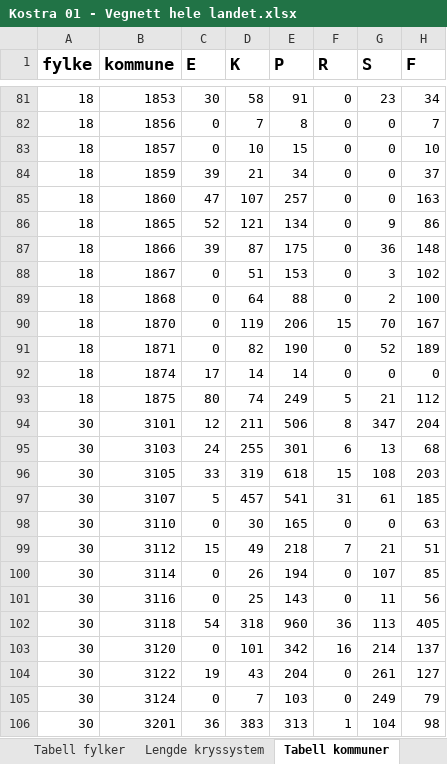
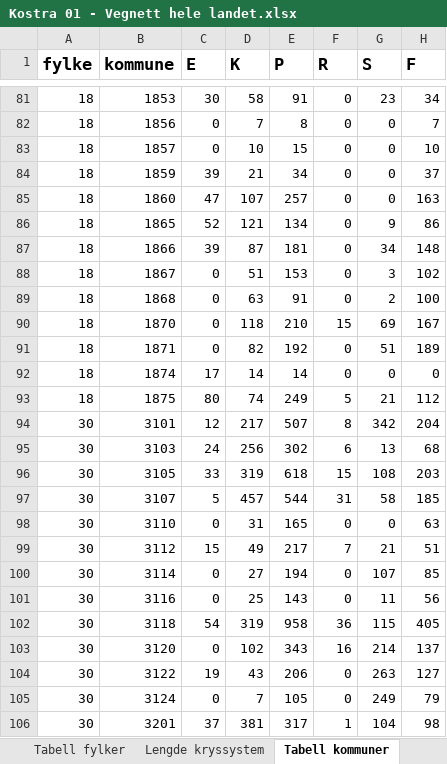
Before and after one commit to LtGlahn/kostrarapportering2023, an Excel workbook: kostraleveranse2023/Kostra 01 - Vegnett hele landet.xlsx, sheet Tabell kommuner, drawn as a sheet; only a part is shown, gaps mark what is left out; values as stored, in another font and other column widths than the file's, no borders; the diff covers the shown part only; the diff names each change by its address in the sheet, - before the commit and + after, or states it on an @@ line.

```diff
--- a/kostraleveranse2023/Kostra 01 - Vegnett hele landet.xlsx (sheet Tabell kommuner)
+++ b/kostraleveranse2023/Kostra 01 - Vegnett hele landet.xlsx (sheet Tabell kommuner)
-E87 (P): 175
+E87 (P): 181
-G87 (S): 36
+G87 (S): 34
-D89 (K): 64
+D89 (K): 63
-E89 (P): 88
+E89 (P): 91
-D90 (K): 119
+D90 (K): 118
-E90 (P): 206
+E90 (P): 210
-G90 (S): 70
+G90 (S): 69
-E91 (P): 190
+E91 (P): 192
-G91 (S): 52
+G91 (S): 51
-D94 (K): 211
+D94 (K): 217
-E94 (P): 506
+E94 (P): 507
-G94 (S): 347
+G94 (S): 342
-D95 (K): 255
+D95 (K): 256
-E95 (P): 301
+E95 (P): 302
-E97 (P): 541
+E97 (P): 544
-G97 (S): 61
+G97 (S): 58
-D98 (K): 30
+D98 (K): 31
-E99 (P): 218
+E99 (P): 217
-D100 (K): 26
+D100 (K): 27
-D102 (K): 318
+D102 (K): 319
-E102 (P): 960
+E102 (P): 958
-G102 (S): 113
+G102 (S): 115
-D103 (K): 101
+D103 (K): 102
-E103 (P): 342
+E103 (P): 343
-E104 (P): 204
+E104 (P): 206
-G104 (S): 261
+G104 (S): 263
-E105 (P): 103
+E105 (P): 105
-C106 (E): 36
+C106 (E): 37
-D106 (K): 383
+D106 (K): 381
-E106 (P): 313
+E106 (P): 317
```
Also changed, not shown: 404 edited cells elsewhere in this sheet, sheet radvis per kommune og vegkat, sheet radvis per kommune, sheet radvis per fylke og vegkat, sheet Tabell fylker, sheet Lengde kryssystem, sheet Metadata, kostraleveranse2023/Kostra 01 - Vegnett hele landet 2024 fylker.xlsx, 4 other files.
